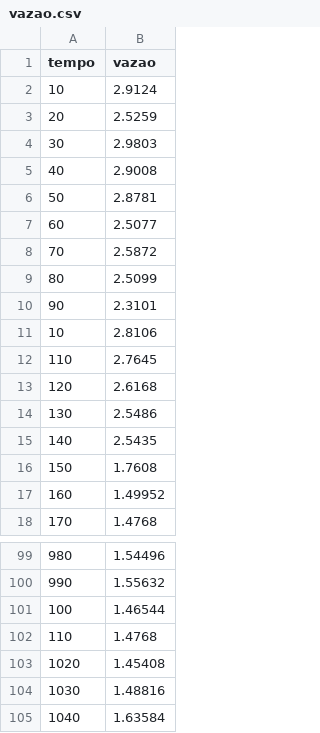
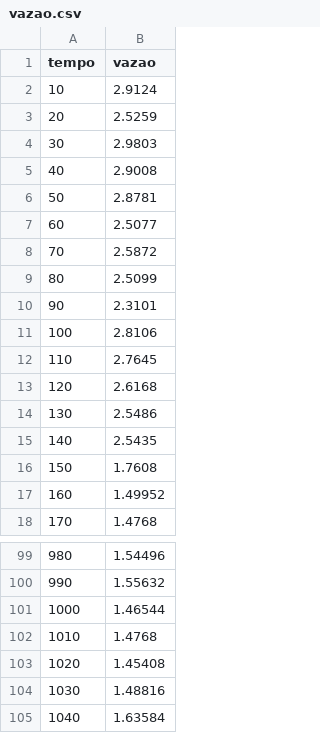
Before and after one commit to RobertoSaeger/ExperimentoFPS, a CSV file: vazao.csv, drawn as a sheet; only a part is shown, gaps mark what is left out.

Commit message:
Update vazao.csv

```diff
--- a/vazao.csv
+++ b/vazao.csv
@@ -10,3 +10,3 @@ tempo,vazao
 90,	2.3101
-10,	2.8106
+100,	2.8106
 110,	2.7645
@@ -100,4 +100,4 @@ tempo,vazao
 990,	1.55632
-100,	1.46544
-110,	1.4768
+1000,	1.46544
+1010,	1.4768
 1020,	1.45408
```
